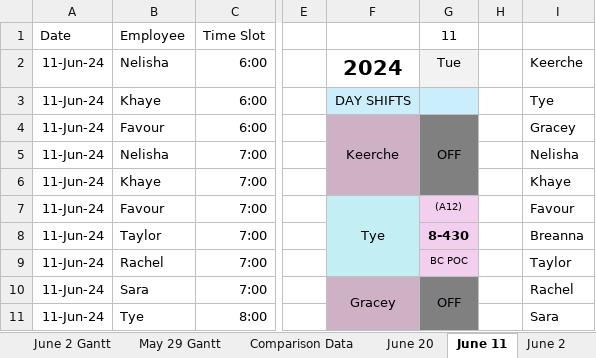
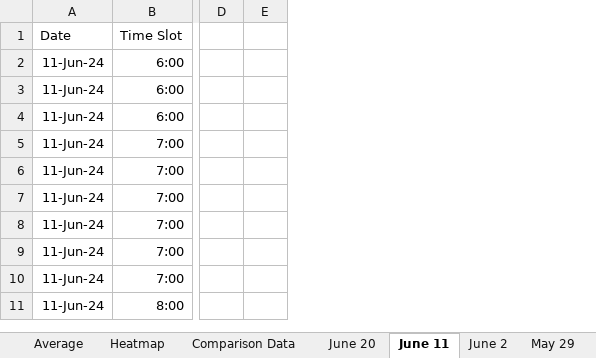
Before and after one commit to TechNhieSean/TechNhieSean.github.io, an Excel workbook: GivebackNotification_VS_Workforce.xlsx, sheet June 11, drawn as a sheet; only a part is shown, gaps mark what is left out; values as stored, in another font and other column widths than the file's, no borders; table styles not drawn; the diff names each change by its address in the sheet, - before the commit and + after, or states it on an @@ line.

```diff
--- a/GivebackNotification_VS_Workforce.xlsx (sheet June 11)
+++ b/GivebackNotification_VS_Workforce.xlsx (sheet June 11)
-sheet tab: June 2 Gantt
-sheet tab: May 29 Gantt
-column B (Employee), rows 2-11: Nelisha | Khaye | Favour | Nelisha | Khaye | Favour | Taylor | Rachel | Sara | Tye
-column F, rows 2-10: 2024 | DAY SHIFTS | Keerche |  |  | Tye |  |  | Gracey
-column G (11), rows 2-10: Tue |  | OFF |  |  | (A12) | 8-430 | BC POC | OFF
-column I, rows 2-11: Keerche | Tye | Gracey | Nelisha | Khaye | Favour | Breanna | Taylor | Rachel | Sara
```
Also changed, not shown: sheet Sched, sheet June 20, sheet June 2, sheet May 29, other sheet tabs, 4 other files.
